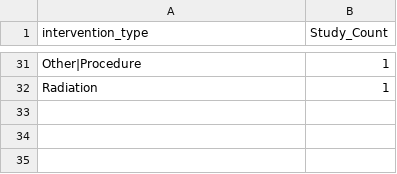
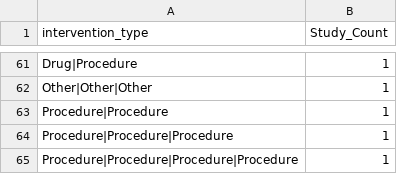
Before and after one commit to LHNCBC/r-snippets-bmi, a CSV file: regCOVID/regCovid_intervention-type_cnts_int.csv, drawn as a sheet; only a part is shown, gaps mark what is left out; addresses are those after the commit; the diff covers the shown part only; the diff names each change by its address in the sheet, - before the commit and + after, or states it on an @@ line.

```diff
--- a/regCOVID/regCovid_intervention-type_cnts_int.csv
+++ b/regCOVID/regCovid_intervention-type_cnts_int.csv
-A61 (intervention_type): Other|Procedure
+A61 (intervention_type): Drug|Procedure
+row 62: Other|Other|Other | 1
-A63 (intervention_type): Radiation
+A63 (intervention_type): Procedure|Procedure
+row 64: Procedure|Procedure|Procedure | 1
+row 65: Procedure|Procedure|Procedure|Procedure | 1
```
Also changed, not shown: 39 added rows, 9 removed rows and 18 edited cells elsewhere in this file, regCOVID/regCovid_change_type_cnt_obs.csv, regCOVID/regCovid_change_type_cnt_reg.csv, 44 other files.
